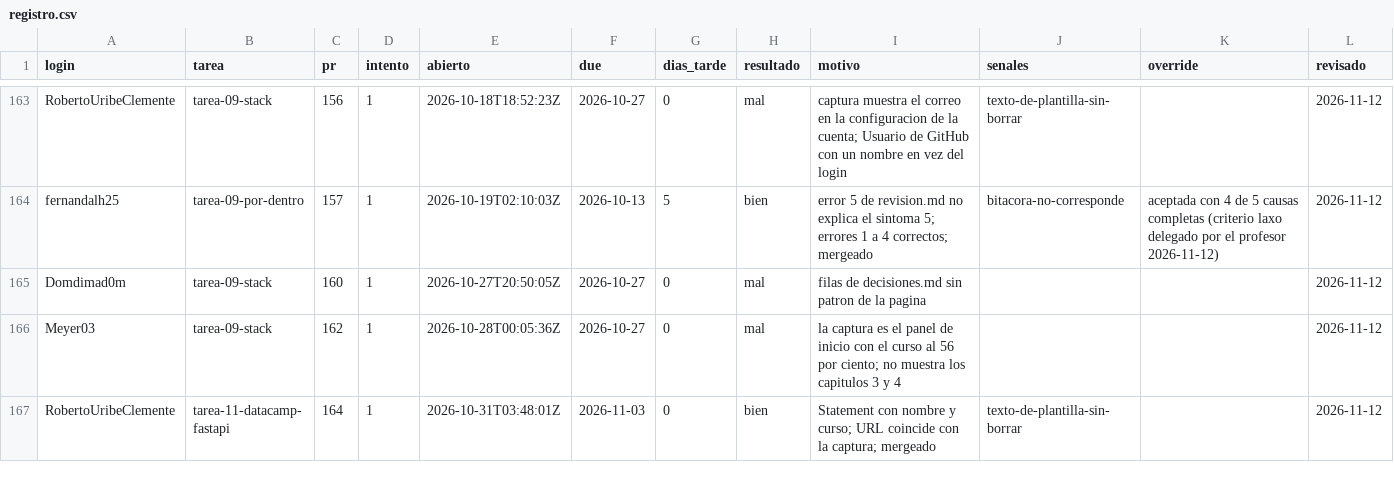
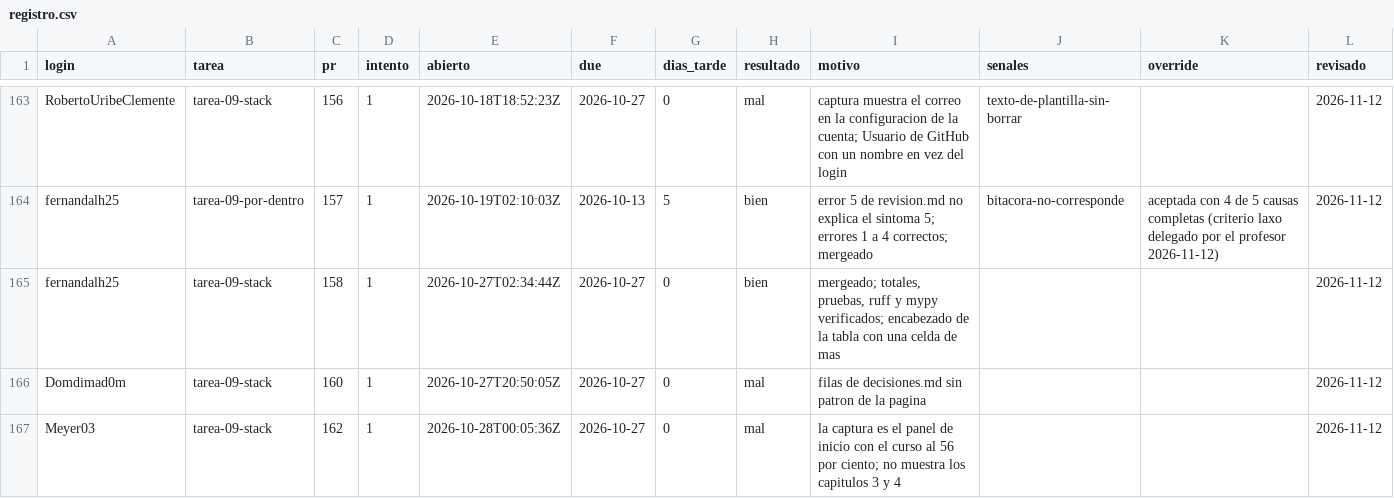
Before and after one commit to raya-lucaria/fdd_o26, a CSV file: registro.csv, drawn as a sheet; only a part is shown, gaps mark what is left out; the shorter side is filled out with more unchanged rows; the diff names each change by its address in the sheet, - before the commit and + after, or states it on an @@ line.

Commit message:
registro: fernandalh25 tarea-09-stack #158 bien

```diff
--- a/registro.csv
+++ b/registro.csv
+row 165: fernandalh25 | tarea-09-stack | 158 | 1 | 2026-10-27T02:34:44Z | 2026-10-27 | 0 | bien | mergeado; totales, pruebas, ruff y mypy verificados; encabezado de la tabla con una celda de mas |  |  | 2026-11-12
```
